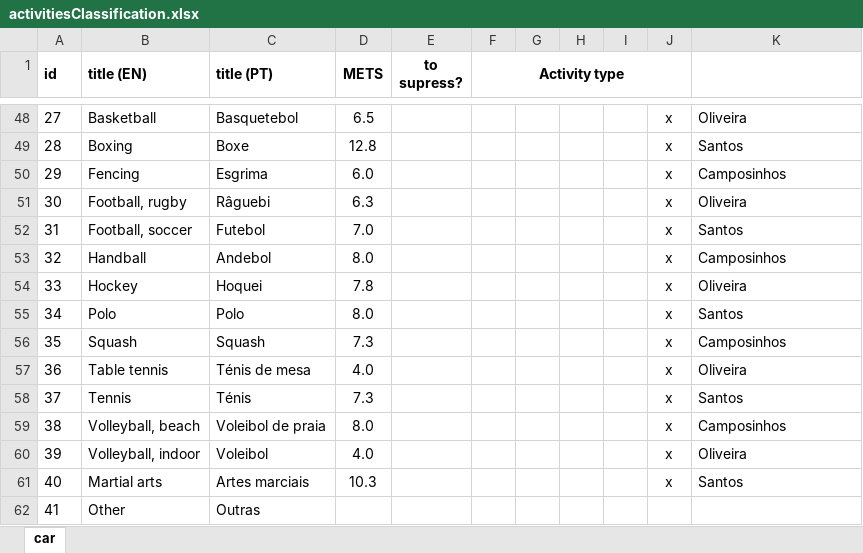
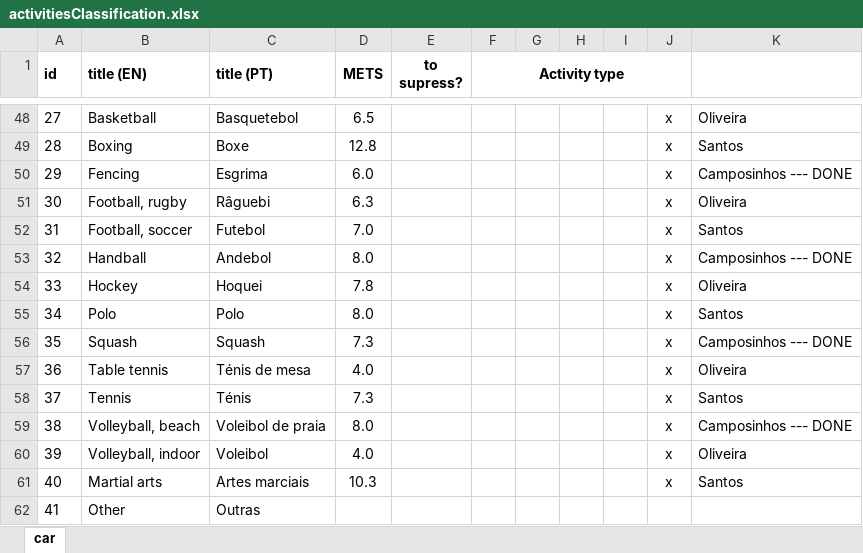
Before and after one commit to ruioliveiras/fitness-manager-in-java-dynamic-swing-panel, an Excel workbook: others/activitiesClassification.xlsx, sheet car, drawn as a sheet; only a part is shown, gaps mark what is left out; values as stored, in another font and other column widths than the file's, no borders; the diff covers the shown part only; the diff names each change by its address in the sheet, - before the commit and + after, or states it on an @@ line.

Commit message:
done nas tarefas do excel

```diff
--- a/others/activitiesClassification.xlsx (sheet car)
+++ b/others/activitiesClassification.xlsx (sheet car)
-K50: Camposinhos
+K50: Camposinhos --- DONE
-K53: Camposinhos
+K53: Camposinhos --- DONE
-K56: Camposinhos
+K56: Camposinhos --- DONE
-K59: Camposinhos
+K59: Camposinhos --- DONE
```
Also changed, not shown: 9 edited cells elsewhere in this sheet.
